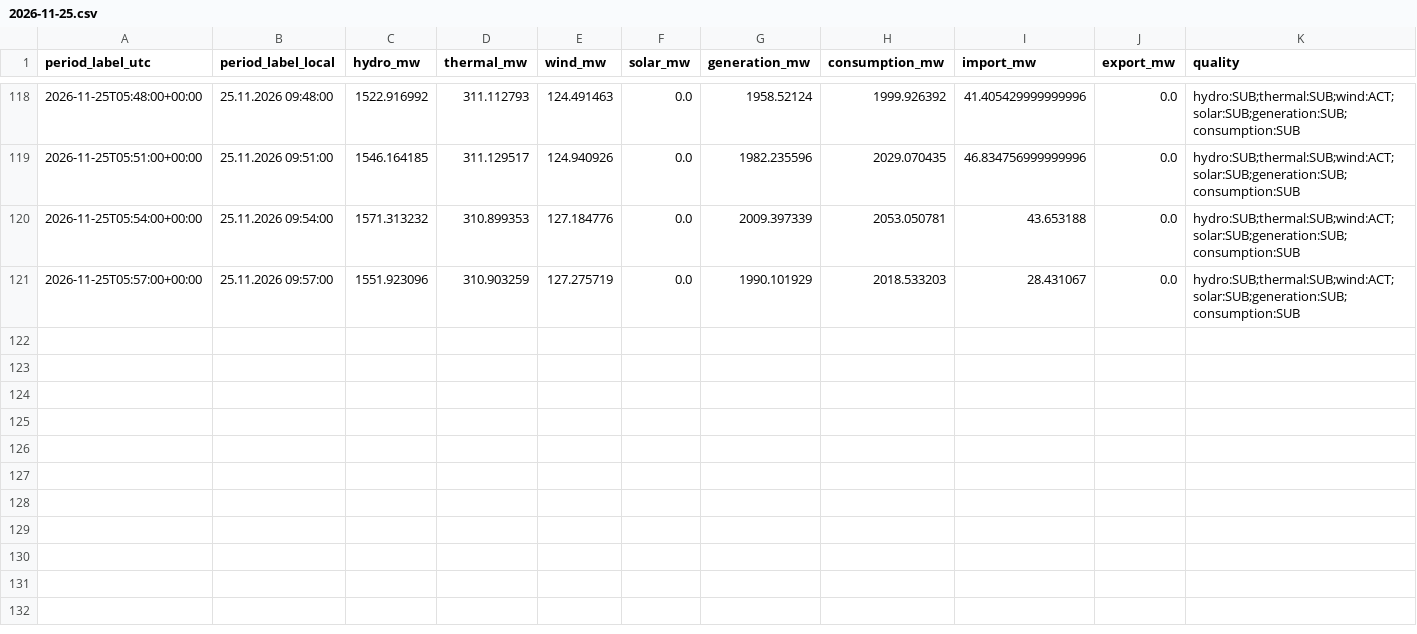
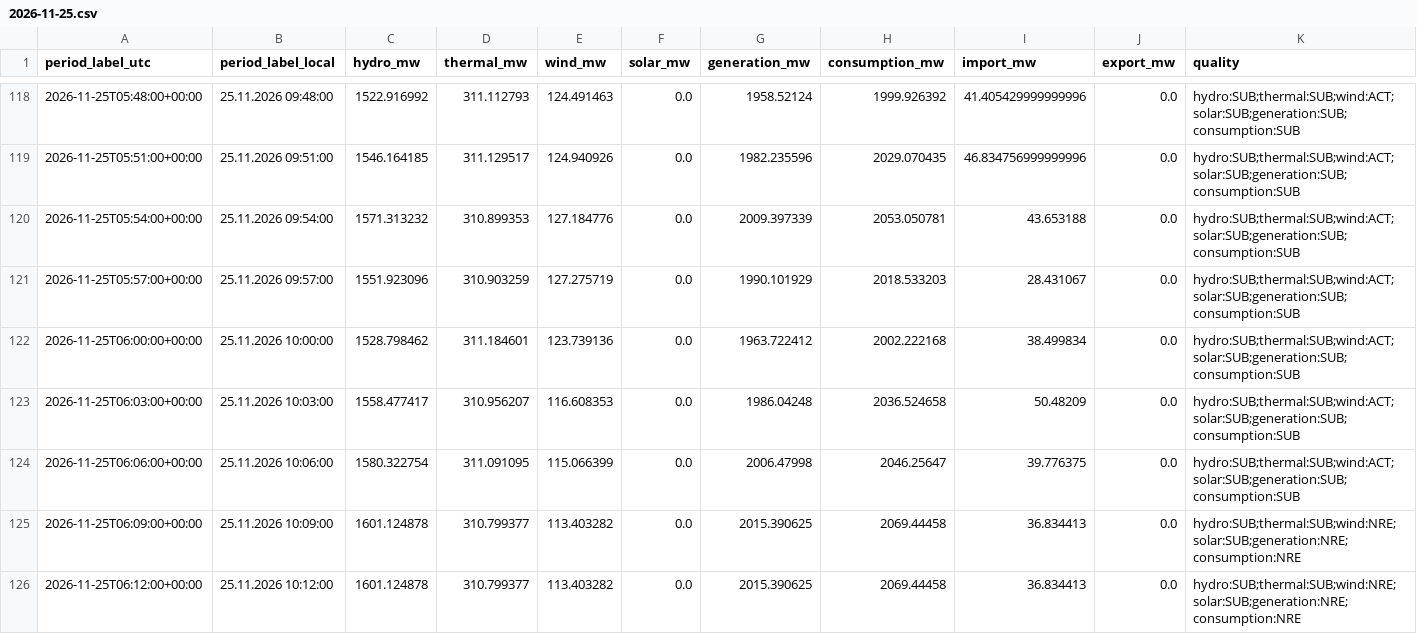
Before and after one commit to GiorgiKhorbaladze/Georgia-WindCast, a CSV file: balance/2026/11/2026-11-25.csv, drawn as a sheet; only a part is shown, gaps mark what is left out; rows hold the shown columns only; the diff names each change by its address in the sheet, - before the commit and + after, or states it on an @@ line.

```diff
--- a/balance/2026/11/2026-11-25.csv
+++ b/balance/2026/11/2026-11-25.csv
+row 122: 2026-11-25T06:00:00+00:00 | 25.11.2026 10:00:00 | 1528.798462 | 311.184601 | 123.739136 | 0.0 | 1963.722412 | 2002.222168 | 38.499834 | 0.0 | hydro:SUB;thermal:SUB;wind:ACT;solar:SUB;generation:SUB;consumption:SUB
+row 123: 2026-11-25T06:03:00+00:00 | 25.11.2026 10:03:00 | 1558.477417 | 310.956207 | 116.608353 | 0.0 | 1986.04248 | 2036.524658 | 50.48209 | 0.0 | hydro:SUB;thermal:SUB;wind:ACT;solar:SUB;generation:SUB;consumption:SUB
+row 124: 2026-11-25T06:06:00+00:00 | 25.11.2026 10:06:00 | 1580.322754 | 311.091095 | 115.066399 | 0.0 | 2006.47998 | 2046.25647 | 39.776375 | 0.0 | hydro:SUB;thermal:SUB;wind:ACT;solar:SUB;generation:SUB;consumption:SUB
+row 125: 2026-11-25T06:09:00+00:00 | 25.11.2026 10:09:00 | 1601.124878 | 310.799377 | 113.403282 | 0.0 | 2015.390625 | 2069.44458 | 36.834413 | 0.0 | hydro:SUB;thermal:SUB;wind:NRE;solar:SUB;generation:NRE;consumption:NRE
+row 126: 2026-11-25T06:12:00+00:00 | 25.11.2026 10:12:00 | 1601.124878 | 310.799377 | 113.403282 | 0.0 | 2015.390625 | 2069.44458 | 36.834413 | 0.0 | hydro:SUB;thermal:SUB;wind:NRE;solar:SUB;generation:NRE;consumption:NRE
```
Also changed, not shown: gse/2026/11/2026-11-25.csv, 2 other files.
